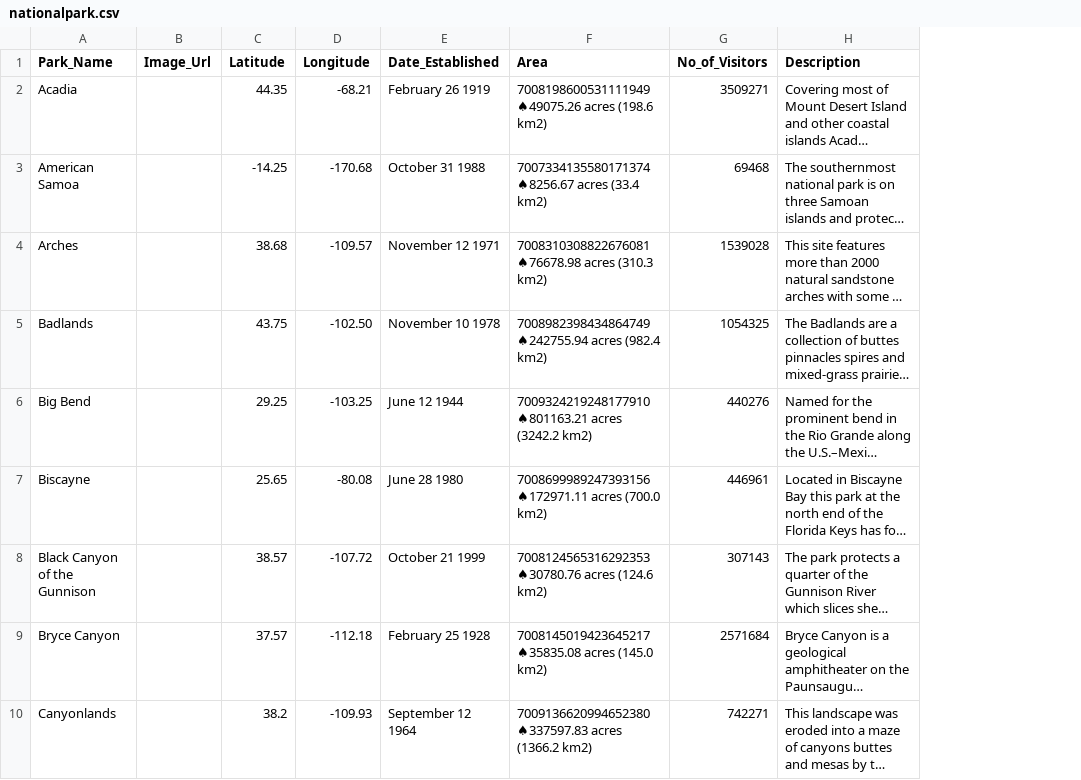
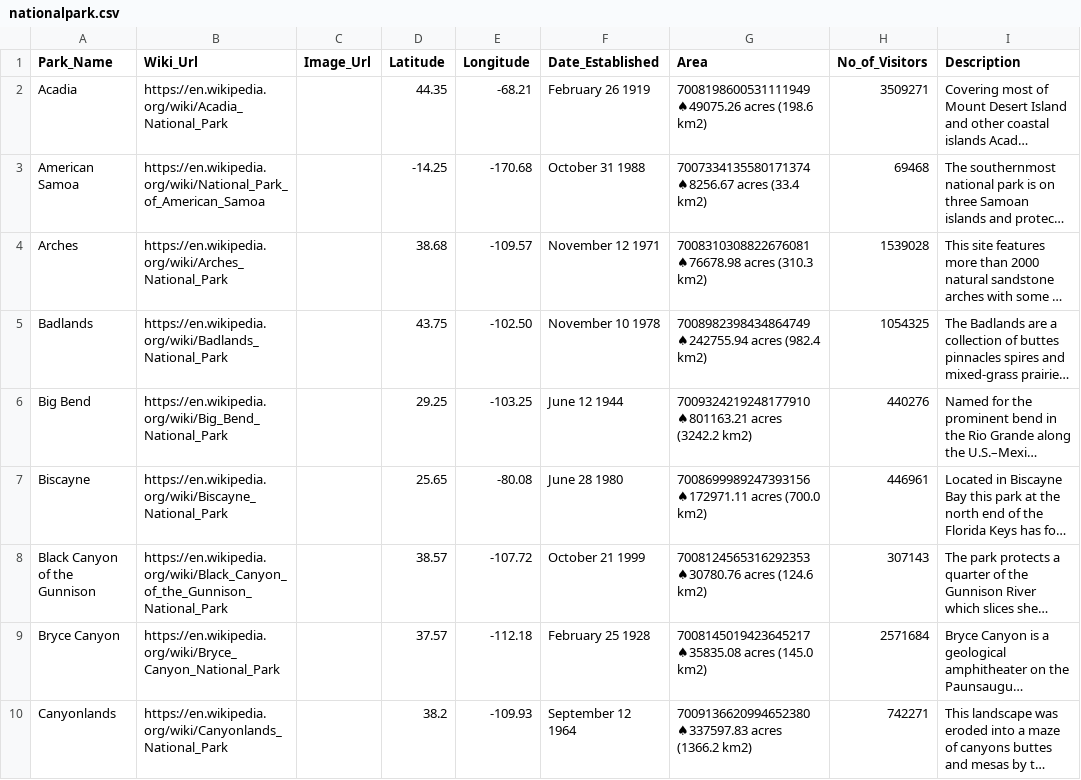
Before and after one commit to keithfernandes/Wiki_Web_Scraper, a CSV file: nationalpark.csv, drawn as a sheet; only a part is shown; long unchanged cells end in …; the diff names each change by its address in the sheet, - before the commit and + after, or states it on an @@ line.

Commit message:
clean data set, except lat n long

```diff
--- a/nationalpark.csv
+++ b/nationalpark.csv
+column B (Wiki_Url), rows 2-10: https://en.wikipedia.org/wiki/Acadia_National_Park | https://en.wikipedia.org/wiki/National_Park_of_American_Samoa | https://en.wikipedia.org/wiki/Arches_National_Park | https://en.wikipedia.org/wiki/Badlands_National_Park | https://en.wikipedia.org/wiki/Big_Bend_National_Park | https://en.wikipedia.org/wiki/Biscayne_National_Park | https://en.wikipedia.org/wiki/Black_Canyon_of_the_Gunnison_National_Park | https://en.wikipedia.org/wiki/Bryce_Canyon_National_Park | https://en.wikipedia.org/wiki/Canyonlands_National_Park
```
Also changed, not shown: 1 other file.
